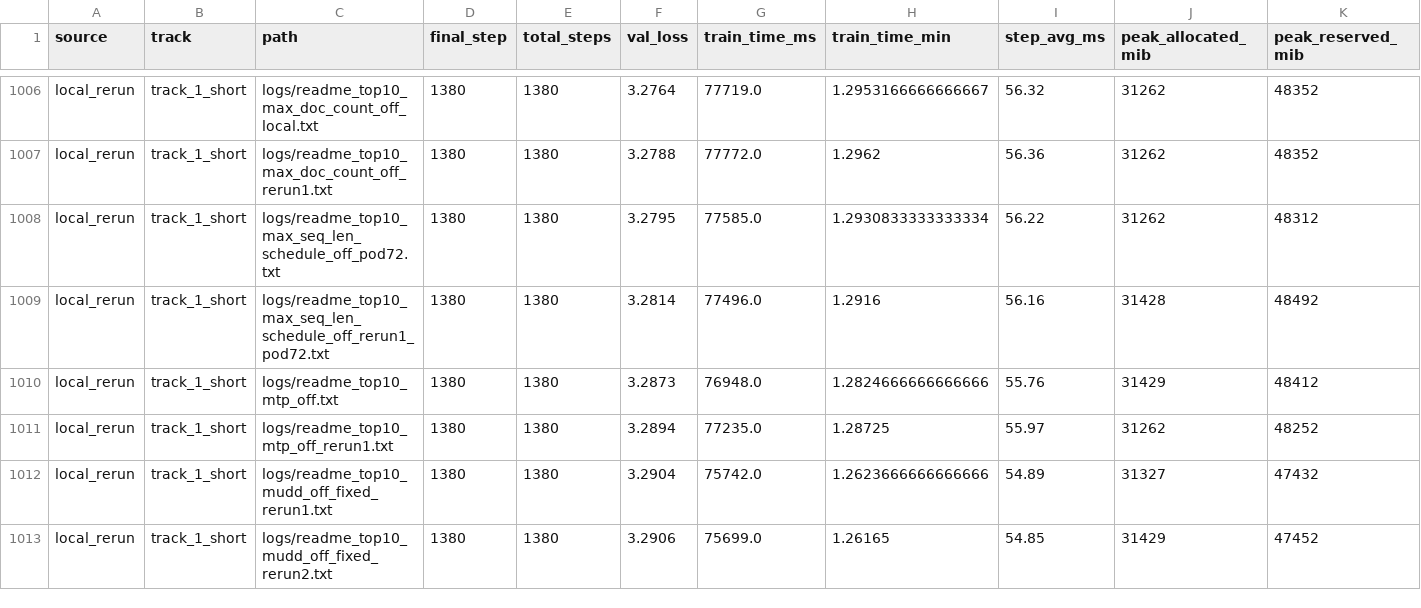
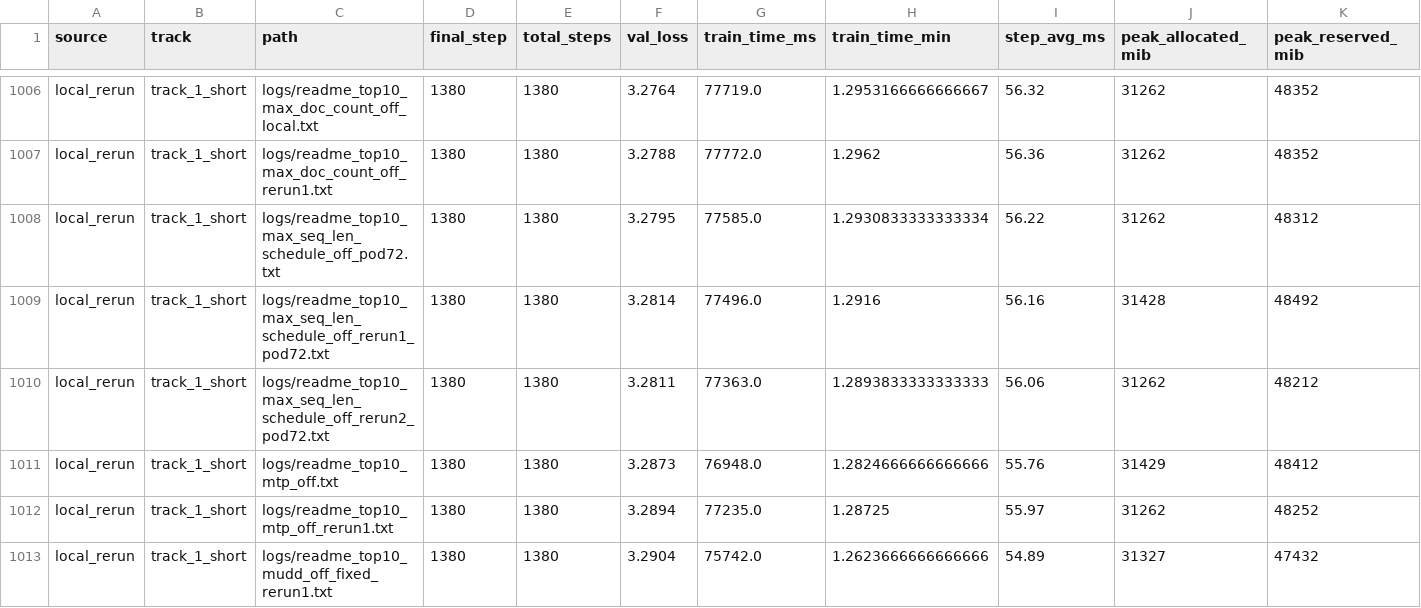
Before and after one commit to novitalabs/modded-nanogpt, a CSV file: experiments/results/log_results.csv, drawn as a sheet; only a part is shown, gaps mark what is left out; the shorter side is filled out with more unchanged rows; rows hold the shown columns only; the diff names each change by its address in the sheet, - before the commit and + after, or states it on an @@ line.

```diff
--- a/experiments/results/log_results.csv
+++ b/experiments/results/log_results.csv
+row 1010: local_rerun | track_1_short | logs/readme_top10_max_seq_len_schedule_off_rerun2_pod72.txt | 1380 | 1380 | 3.2811 | 77363.0 | 1.2893833333333333 | 56.06 | 31262 | 48212
```
Also changed, not shown: experiments/results/local_reruns.csv, experiments/results/readme_top10_ablation_results.csv, 4 other files.
